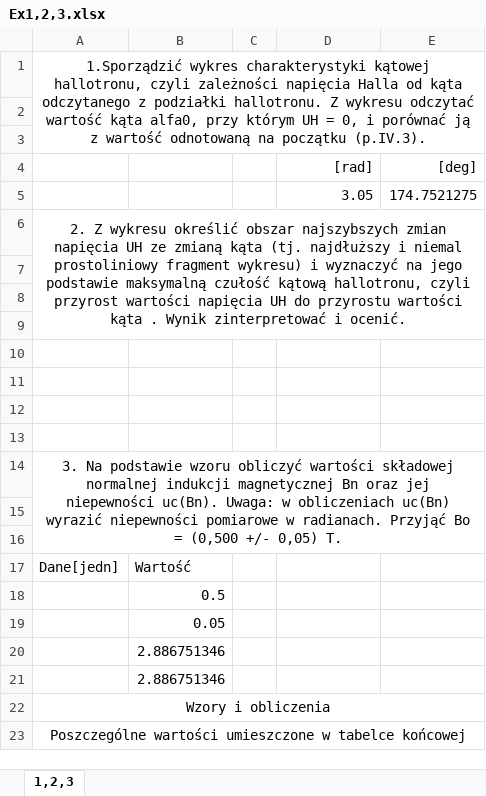
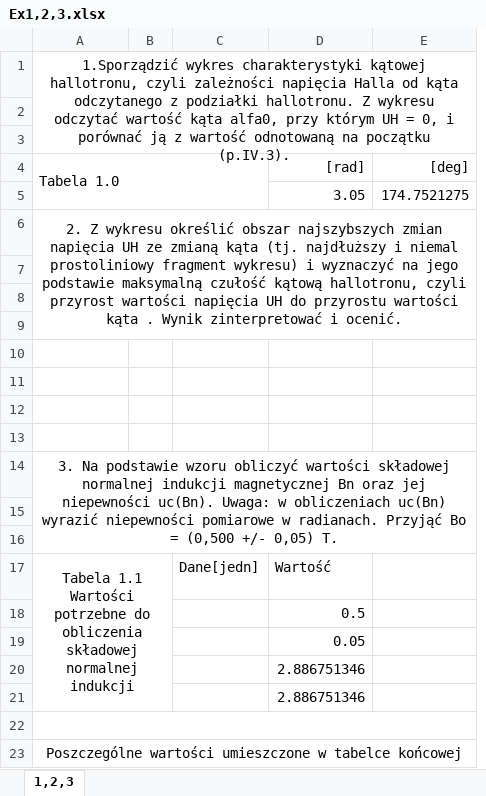
Before and after one commit to trunksBT/TempForSchool, an Excel workbook: Fizyka_Sprawka/Lab2_Cw57c/Final_Sheet/Ex1,2,3.xlsx, sheet 1,2,3, drawn as a sheet; values as stored, in another font and other column widths than the file's, no borders; charts and pictures not drawn; removed rows and columns are numbered as before the commit, all else as after; the diff names each change by its address in the sheet, - before the commit and + after, or states it on an @@ line.

```diff
--- a/Fizyka_Sprawka/Lab2_Cw57c/Final_Sheet/Ex1,2,3.xlsx (sheet 1,2,3)
+++ b/Fizyka_Sprawka/Lab2_Cw57c/Final_Sheet/Ex1,2,3.xlsx (sheet 1,2,3)
-column B, row 18: 0.5
+column C, empty
-A4: (empty)
+A4: Tabela 1.0
+A4:C5 merged
-row 17: Dane[jedn] | Wartość
+row 17: Tabela 1.1 Wartości potrzebne do obliczenia składowej normalnej indukcji |  | Dane[jedn] | Wartość
+row 18:  |  |  | 0.5
+row 19:  |  |  | 0.05
+row 20:  |  |  | 2.886751346
+row 21:  |  |  | 2.886751346
+A22:E22 merged
-row 19:  | 0.05
-row 20:  | 2.886751346
-row 21:  | 2.886751346
-row 22: Wzory i obliczenia
```
Also changed, not shown: charts or pictures, Fizyka_Sprawka/Lab2_Cw57c/Final_Sheet/Ex5,6.xlsx, Fizyka_Sprawka/Lab2_Cw57c/Final_Sheet/Ex7,8.xlsx, 10 other files.
